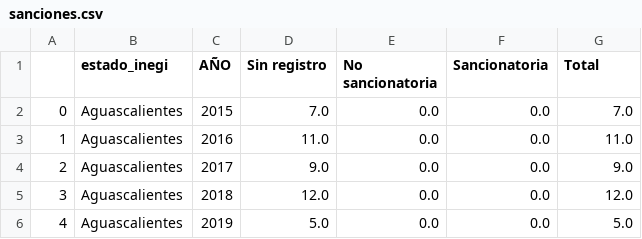
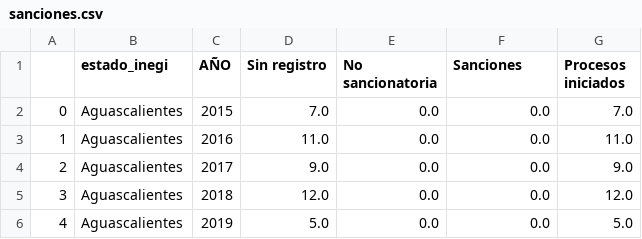
Before and after one commit to mongabay-viz/agroindustria-soya, a CSV file: src/assets/data/sanciones.csv, drawn as a sheet; only a part is shown.

```diff
--- a/src/assets/data/sanciones.csv
+++ b/src/assets/data/sanciones.csv
@@ -1,2 +1,2 @@
-,estado_inegi,AÑO,Sin registro,No sancionatoria,Sancionatoria,Total
+,estado_inegi,AÑO,Sin registro,No sancionatoria,Sanciones,Procesos iniciados
 0,Aguascalientes,2015,7.0,0.0,0.0,7.0
```
Also changed, not shown: 2 other files.
